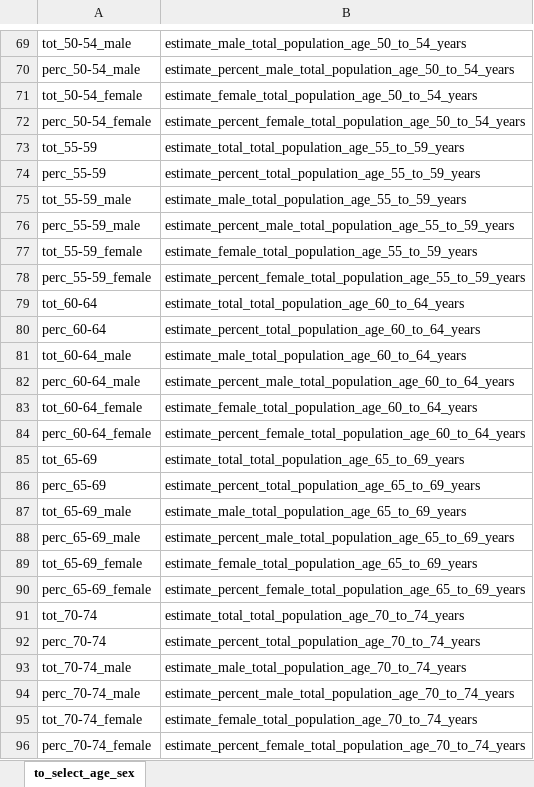
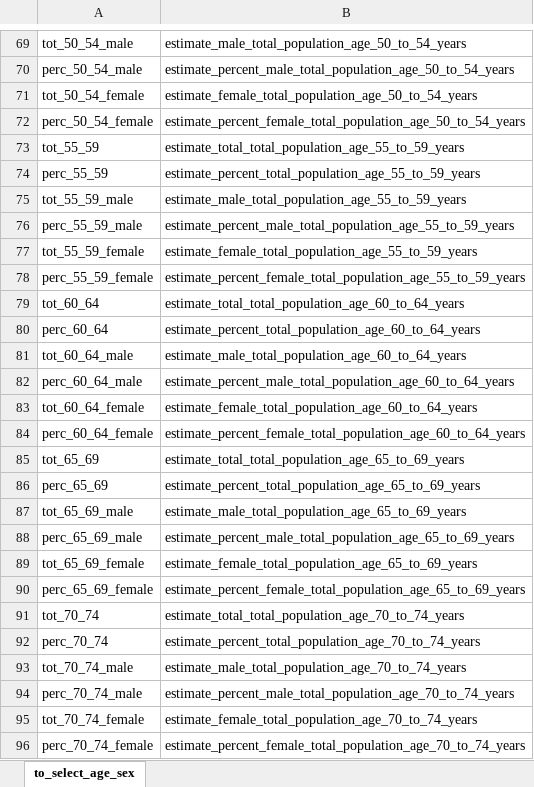
Before and after one commit to c1au6i0/covid19census, an Excel workbook: data-raw/it_us/us/american_comunity_survey_2018/age_sex/to_select_age_sex.xlsx, sheet to_select_age_sex, drawn as a sheet; only a part is shown, gaps mark what is left out; values as stored, in another font and other column widths than the file's, no borders; the diff covers the shown part only; the diff names each change by its address in the sheet, - before the commit and + after, or states it on an @@ line.

```diff
--- a/data-raw/it_us/us/american_comunity_survey_2018/age_sex/to_select_age_sex.xlsx (sheet to_select_age_sex)
+++ b/data-raw/it_us/us/american_comunity_survey_2018/age_sex/to_select_age_sex.xlsx (sheet to_select_age_sex)
-A69: tot_50-54_male
+A69: tot_50_54_male
-A70: perc_50-54_male
+A70: perc_50_54_male
-A71: tot_50-54_female
+A71: tot_50_54_female
-A72: perc_50-54_female
+A72: perc_50_54_female
-A73: tot_55-59
+A73: tot_55_59
-A74: perc_55-59
+A74: perc_55_59
-A75: tot_55-59_male
+A75: tot_55_59_male
-A76: perc_55-59_male
+A76: perc_55_59_male
-A77: tot_55-59_female
+A77: tot_55_59_female
-A78: perc_55-59_female
+A78: perc_55_59_female
-A79: tot_60-64
+A79: tot_60_64
-A80: perc_60-64
+A80: perc_60_64
-A81: tot_60-64_male
+A81: tot_60_64_male
-A82: perc_60-64_male
+A82: perc_60_64_male
-A83: tot_60-64_female
+A83: tot_60_64_female
-A84: perc_60-64_female
+A84: perc_60_64_female
-A85: tot_65-69
+A85: tot_65_69
-A86: perc_65-69
+A86: perc_65_69
-A87: tot_65-69_male
+A87: tot_65_69_male
-A88: perc_65-69_male
+A88: perc_65_69_male
-A89: tot_65-69_female
+A89: tot_65_69_female
-A90: perc_65-69_female
+A90: perc_65_69_female
-A91: tot_70-74
+A91: tot_70_74
-A92: perc_70-74
+A92: perc_70_74
-A93: tot_70-74_male
+A93: tot_70_74_male
-A94: perc_70-74_male
+A94: perc_70_74_male
-A95: tot_70-74_female
+A95: tot_70_74_female
-A96: perc_70-74_female
+A96: perc_70_74_female
```
Also changed, not shown: 68 edited cells elsewhere in this sheet, data-raw/it_us/us/american_comunity_survey_2018/households/to_select.xlsx, data-raw/it_us/us/american_comunity_survey_2018/poverty/to_select_pov.xlsx, 12 other files.
